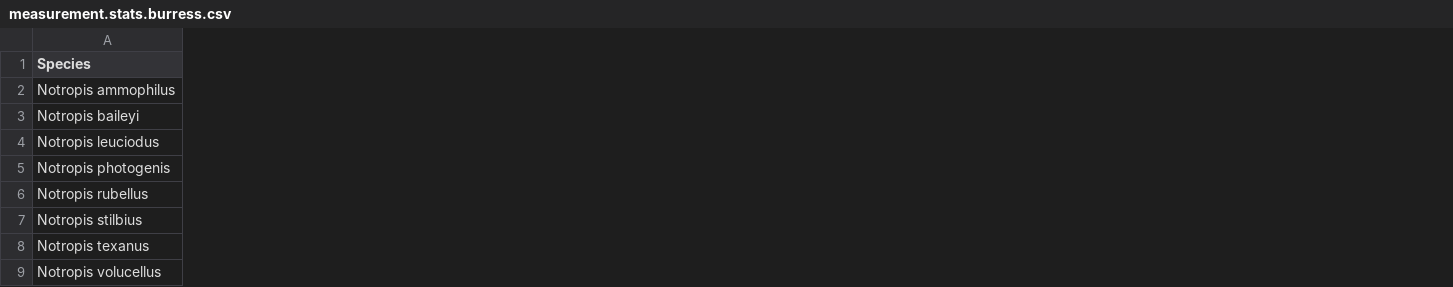
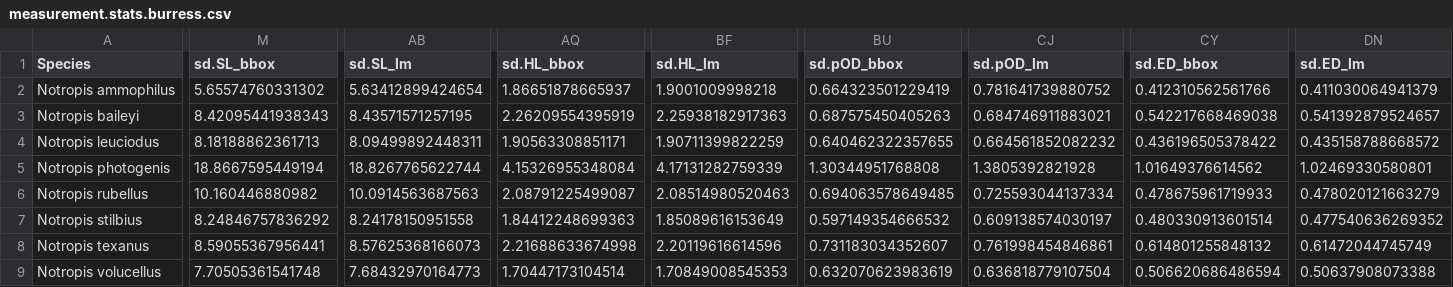
Before and after one commit to hdr-bgnn/Minnow_Segmented_Traits, a CSV file: Files/measurement.stats.burress.csv, drawn as a sheet; only a part is shown, gaps mark what is left out; the diff covers the shown part only; the diff names each change by its address in the sheet, - before the commit and + after, or states it on an @@ line.

```diff
--- a/Files/measurement.stats.burress.csv
+++ b/Files/measurement.stats.burress.csv
+column M (sd.SL_bbox), rows 2-9: 5.65574760331302 | 8.42095441938343 | 8.18188862361713 | 18.8667595449194 | 10.160446880982 | 8.24846757836292 | 8.59055367956441 | 7.70505361541748
+column AB (sd.SL_lm), rows 2-9: 5.63412899424654 | 8.43571571257195 | 8.09499892448311 | 18.8267765622744 | 10.0914563687563 | 8.24178150951558 | 8.57625368166073 | 7.68432970164773
+column AQ (sd.HL_bbox), rows 2-9: 1.86651878665937 | 2.26209554395919 | 1.90563308851171 | 4.15326955348084 | 2.08791225499087 | 1.84412248699363 | 2.21688633674998 | 1.70447173104514
+column BF (sd.HL_lm), rows 2-9: 1.9001009998218 | 2.25938182917363 | 1.90711399822259 | 4.17131282759339 | 2.08514980520463 | 1.85089616153649 | 2.20119616614596 | 1.70849008545353
+column BU (sd.pOD_bbox), rows 2-9: 0.664323501229419 | 0.687575450405263 | 0.640462322357655 | 1.30344951768808 | 0.694063578649485 | 0.597149354666532 | 0.731183034352607 | 0.632070623983619
+column CJ (sd.pOD_lm), rows 2-9: 0.781641739880752 | 0.684746911883021 | 0.664561852082232 | 1.3805392821928 | 0.725593044137334 | 0.609138574030197 | 0.761998454846861 | 0.636818779107504
+column CY (sd.ED_bbox), rows 2-9: 0.412310562561766 | 0.542217668469038 | 0.436196505378422 | 1.01649376614562 | 0.478675961719933 | 0.480330913601514 | 0.614801255848132 | 0.506620686486594
+column DN (sd.ED_lm), rows 2-9: 0.411030064941379 | 0.541392879524657 | 0.435158788668572 | 1.02469330580801 | 0.478020121663279 | 0.477540636269352 | 0.61472044745749 | 0.50637908073388
```
Also changed, not shown: 1 added column elsewhere in this file, 1 other file.
